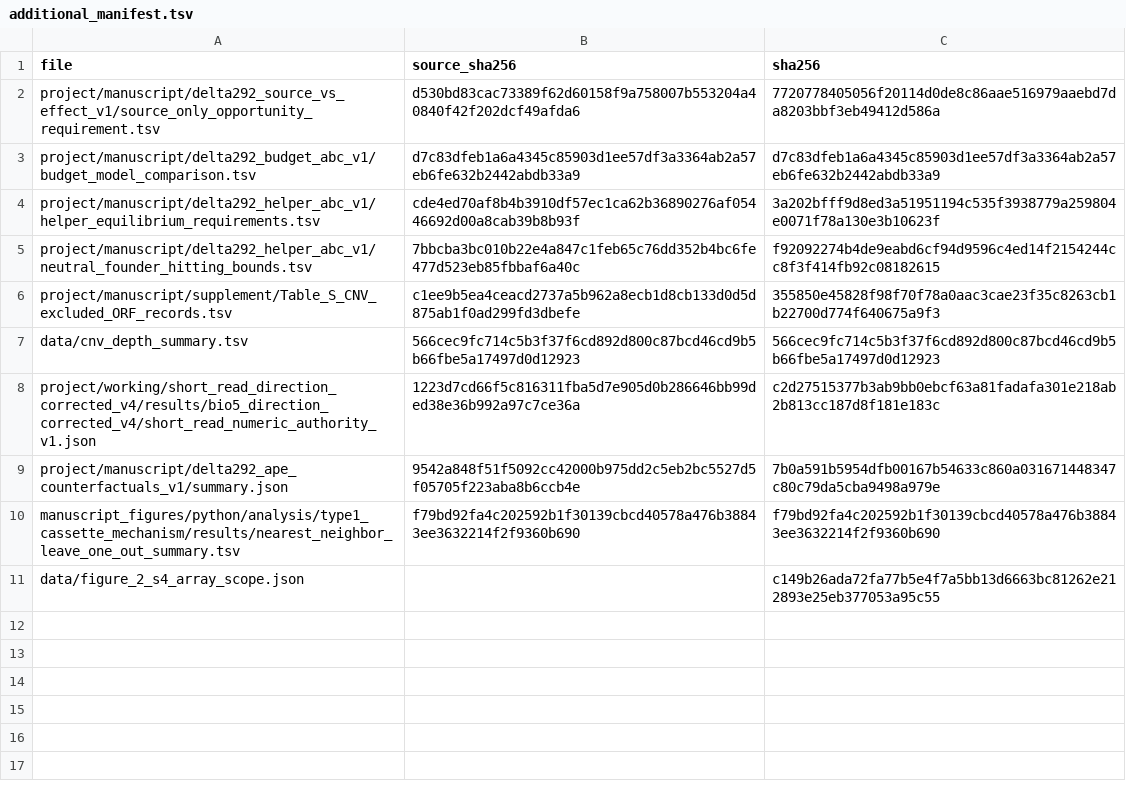
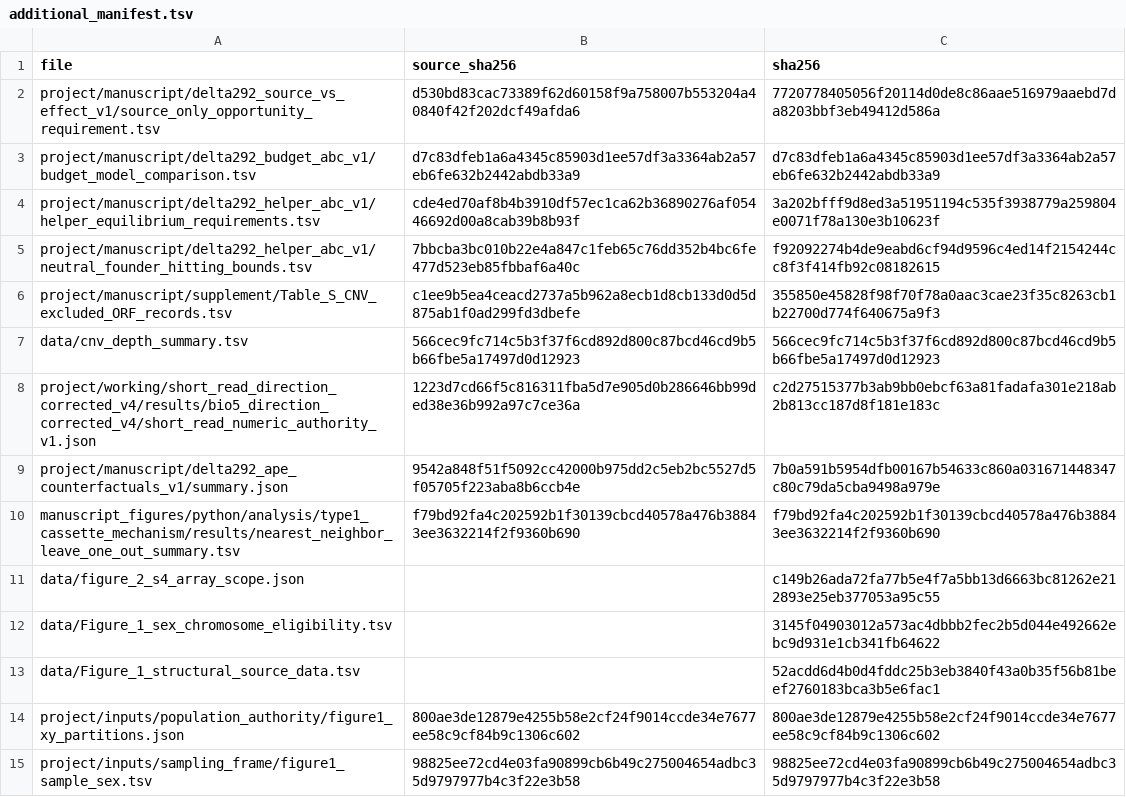
Before and after one commit to dmworstell/hml2-pangenome, a TSV file: data/additional_manifest.tsv, drawn as a sheet; the diff names each change by its address in the sheet, - before the commit and + after, or states it on an @@ line.

```diff
--- a/data/additional_manifest.tsv
+++ b/data/additional_manifest.tsv
+row 12: data/Figure_1_sex_chromosome_eligibility.tsv |  | 3145f04903012a573ac4dbbb2fec2b5d044e492662ebc9d931e1cb341fb64622
+row 13: data/Figure_1_structural_source_data.tsv |  | 52acdd6d4b0d4fddc25b3eb3840f43a0b35f56b81beef2760183bca3b5e6fac1
+row 14: project/inputs/population_authority/figure1_xy_partitions.json | 800ae3de12879e4255b58e2cf24f9014ccde34e7677ee58c9cf84b9c1306c602 | 800ae3de12879e4255b58e2cf24f9014ccde34e7677ee58c9cf84b9c1306c602
+row 15: project/inputs/sampling_frame/figure1_sample_sex.tsv | 98825ee72cd4e03fa90899cb6b49c275004654adbc35d9797977b4c3f22e3b58 | 98825ee72cd4e03fa90899cb6b49c275004654adbc35d9797977b4c3f22e3b58
```
Also changed, not shown: Supplementary_Data/source_manifest.tsv, source_inventory.tsv, 15 other files.
